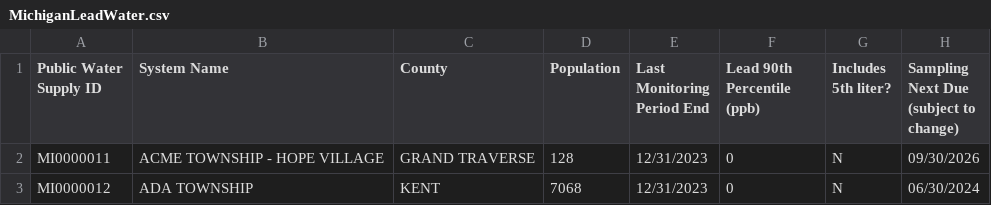
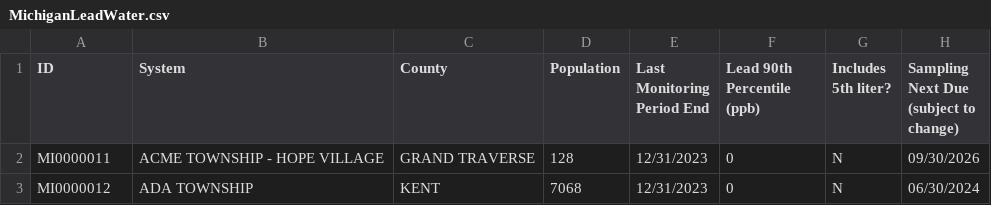
Before and after one commit to mathellis/DS-151-F24, a CSV file: data_files/MichiganLeadWater.csv, drawn as a sheet; only a part is shown.

Commit message:
Update MichiganLeadWater.csv

```diff
--- a/data_files/MichiganLeadWater.csv
+++ b/data_files/MichiganLeadWater.csv
@@ -1,7 +1,5 @@
-"Public Water
-Supply ID",System Name,County,Population,"Last Monitoring
-Period End","Lead 90th
-Percentile (ppb)","Includes
-5th liter?","Sampling Next Due
-(subject to change)"
+"ID","System","County","Population","Last Monitoring
+Period End","Lead 90th Percentile (ppb)","Includes
+5th liter?","Sampling Next Due
+(subject to change)"
 MI0000011,ACME TOWNSHIP - HOPE VILLAGE,GRAND TRAVERSE,128,12/31/2023,0,N,09/30/2026
```
